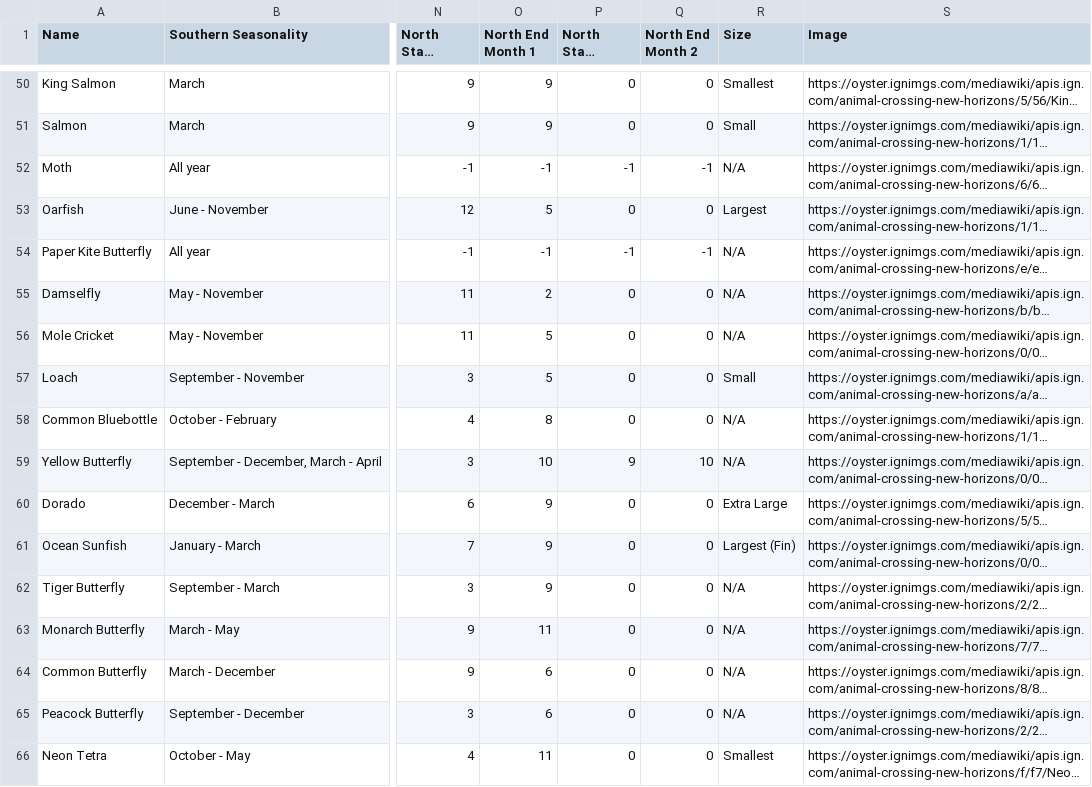
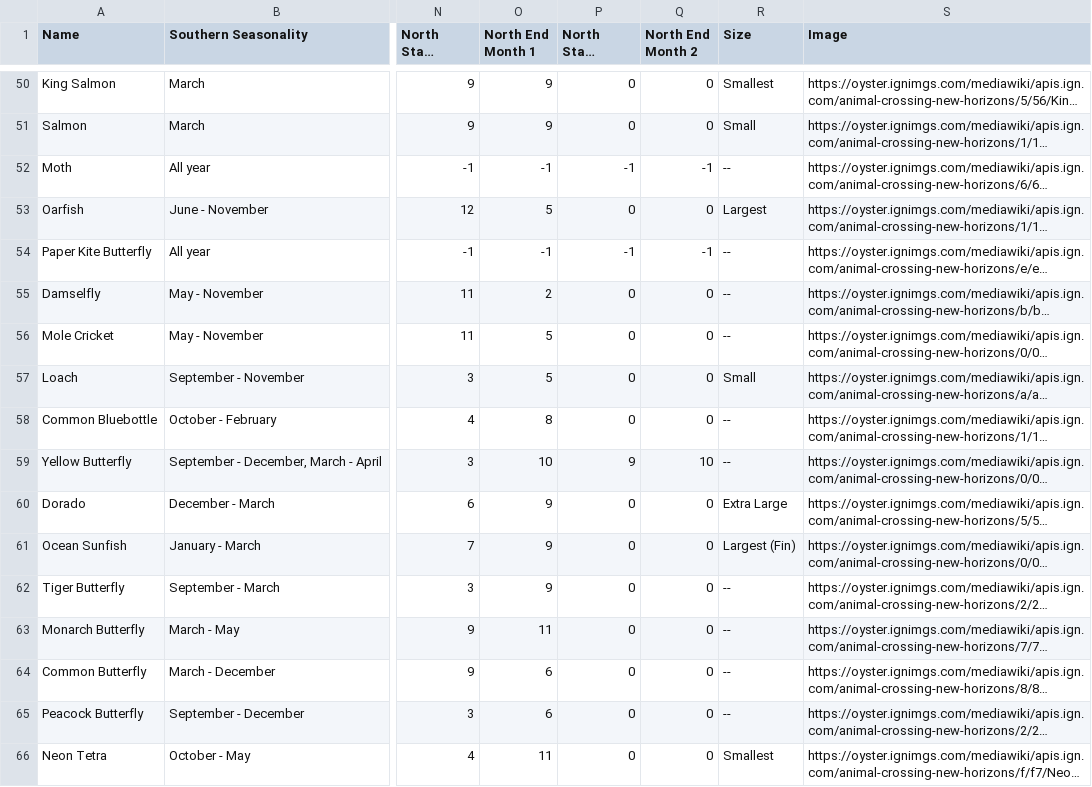
Before and after one commit to billykeyss/acnh-collectibles-data, a CSV file: data/data.csv, drawn as a sheet; only a part is shown, gaps mark what is left out; long unchanged cells end in …; the diff covers the shown part only; the diff names each change by its address in the sheet, - before the commit and + after, or states it on an @@ line.

```diff
--- a/data/data.csv
+++ b/data/data.csv
-R52 (Size): N/A
+R52 (Size): --
-R54:R56 (Size): N/A
+R54:R56 (Size): --
-R58:R59 (Size): N/A
+R58:R59 (Size): --
-R62:R65 (Size): N/A
+R62:R65 (Size): --
```
Also changed, not shown: 69 edited cells elsewhere in this file, 2 other files.
